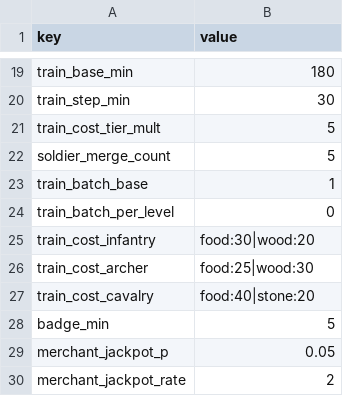
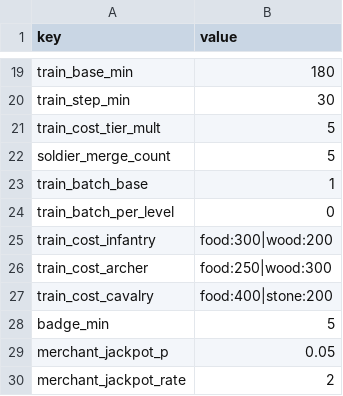
Before and after one commit to ILSEONG/CastleRPG, a CSV file: data/config.csv, drawn as a sheet; only a part is shown, gaps mark what is left out.

```diff
--- a/data/config.csv
+++ b/data/config.csv
@@ -24,5 +24,5 @@ train_batch_base,1
 train_batch_per_level,0
-train_cost_infantry,food:30|wood:20
-train_cost_archer,food:25|wood:30
-train_cost_cavalry,food:40|stone:20
+train_cost_infantry,food:300|wood:200
+train_cost_archer,food:250|wood:300
+train_cost_cavalry,food:400|stone:200
 badge_min,5
```
Also changed, not shown: data/buildings.csv, data/quests.csv, 16 other files.
